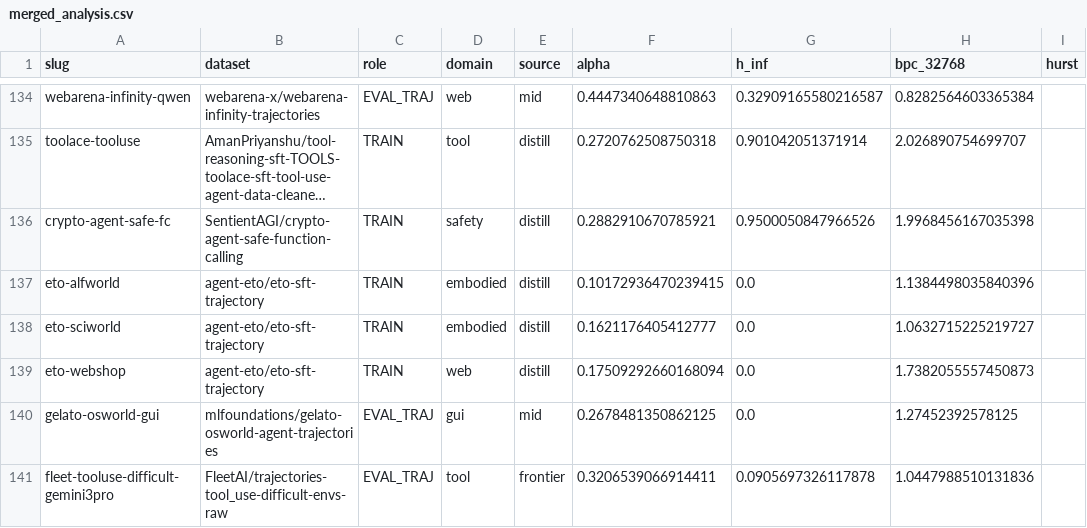
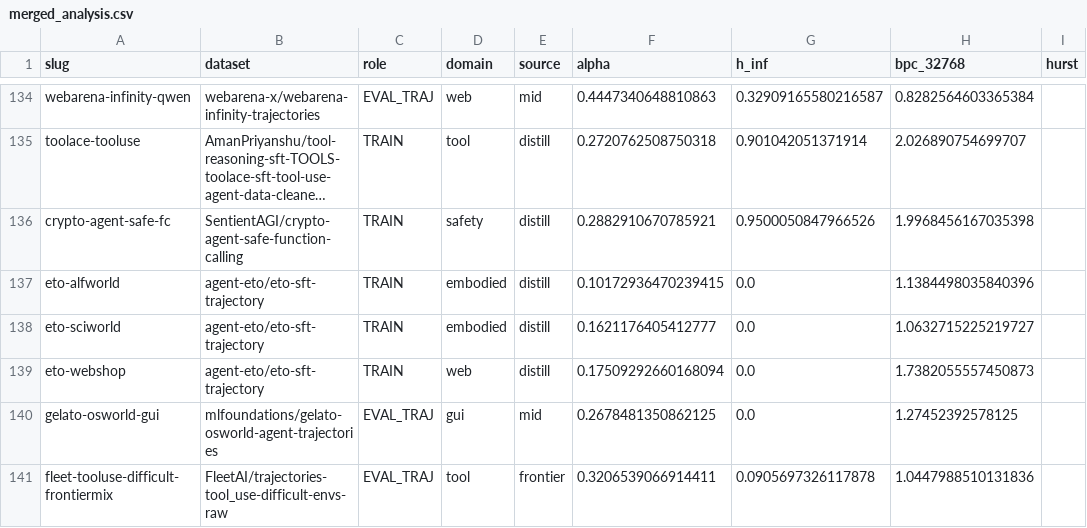
Before and after one commit to ShirleyHuang11/long-agentic-data, a CSV file: data/merged_analysis.csv, drawn as a sheet; only a part is shown, gaps mark what is left out; long unchanged cells end in …; the diff names each change by its address in the sheet, - before the commit and + after, or states it on an @@ line.

```diff
--- a/data/merged_analysis.csv
+++ b/data/merged_analysis.csv
-A141 (slug): fleet-tooluse-difficult-gemini3pro
+A141 (slug): fleet-tooluse-difficult-frontiermix
```
Also changed, not shown: data/agentic_alpha_hinf.csv, 5 other files.
